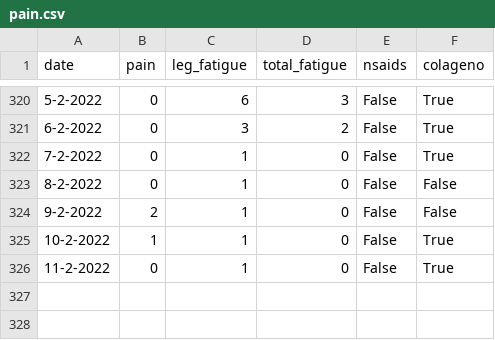
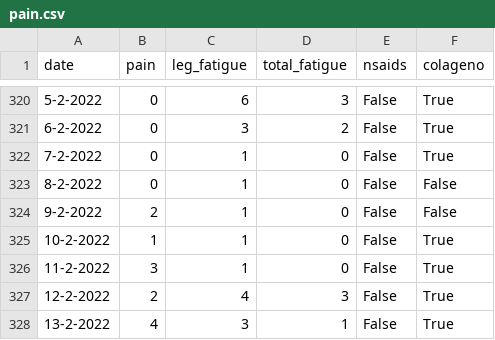
Before and after one commit to cmougan/knee, a CSV file: data/pain.csv, drawn as a sheet; only a part is shown, gaps mark what is left out.

```diff
--- a/data/pain.csv
+++ b/data/pain.csv
@@ -325,2 +325,4 @@ date,pain, leg_fatigue, total_fatigue, nsaids, colageno,
 10-2-2022, 1, 1, 0, False, True
-11-2-2022, 0, 1, 0, False, True
+11-2-2022, 3, 1, 0, False, True
+12-2-2022, 2, 4, 3, False, True
+13-2-2022, 4, 3, 1, False, True
```
Also changed, not shown: data/sport.csv, 15 other files.
